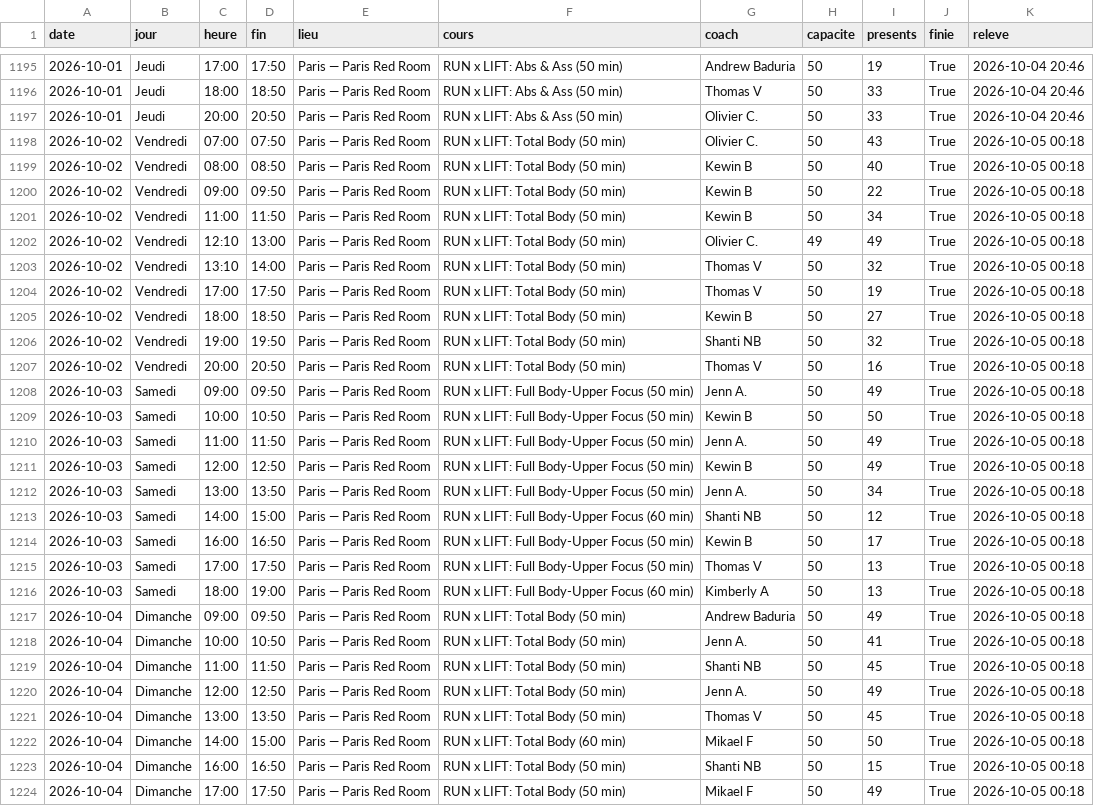
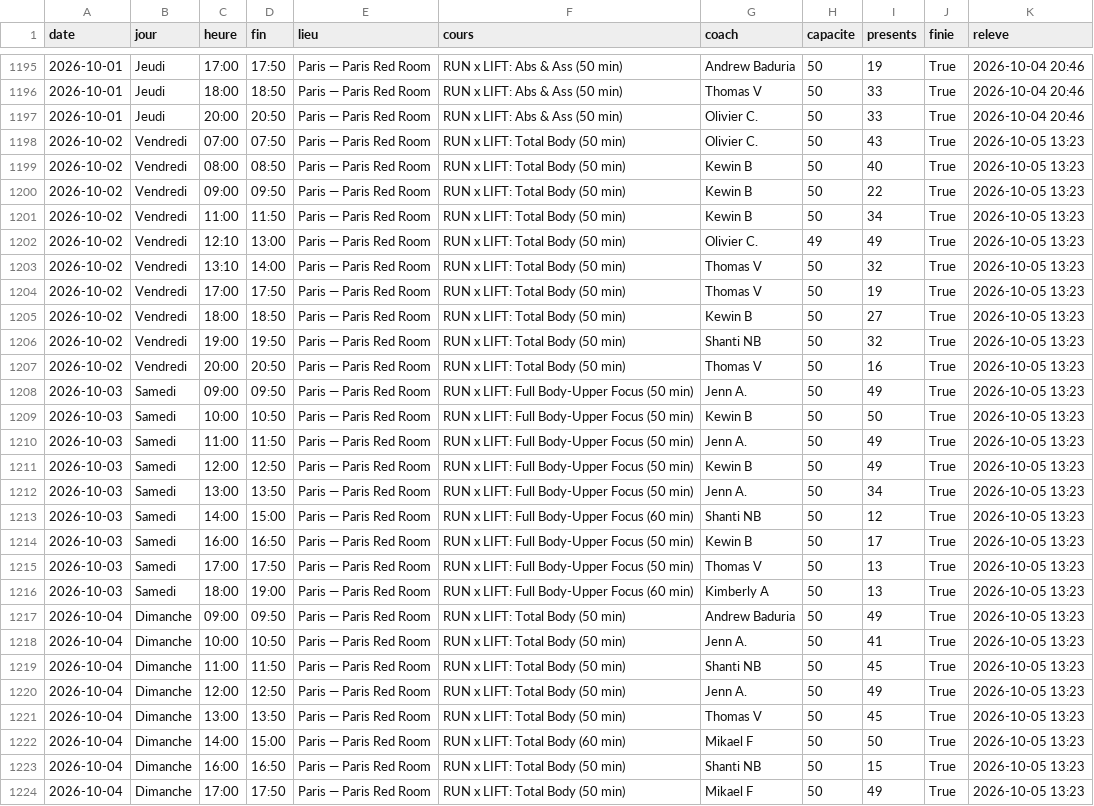
Before and after one commit to sbbb-git/reset, a CSV file: barrys_seances.csv, drawn as a sheet; only a part is shown, gaps mark what is left out; the diff covers the shown part only; the diff names each change by its address in the sheet, - before the commit and + after, or states it on an @@ line.

```diff
--- a/barrys_seances.csv
+++ b/barrys_seances.csv
-K1198:K1224 (releve): 2026-10-05 00:18
+K1198:K1224 (releve): 2026-10-05 13:23
```
Also changed, not shown: 57 edited cells elsewhere in this file, santroch_seances.csv, 13 other files.
